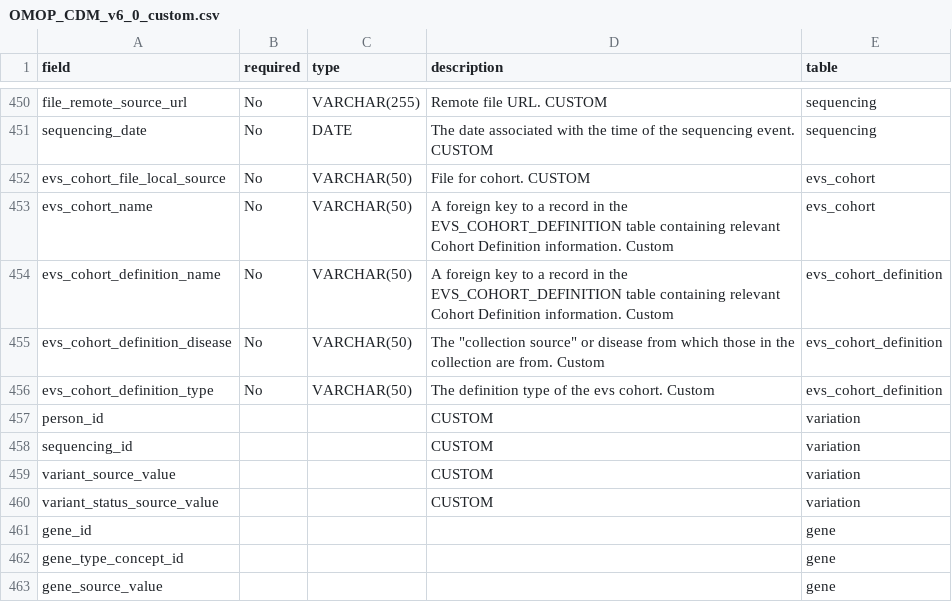
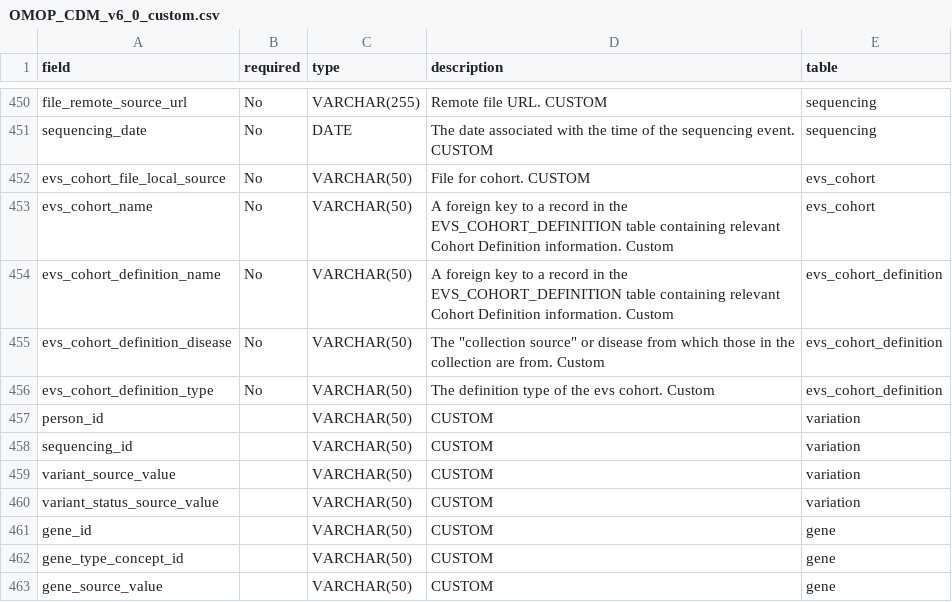
Before and after one commit to ngiangre/ROMOPOmics, a CSV file: inst/extdata/OMOP_CDM_v6_0_custom.csv, drawn as a sheet; only a part is shown, gaps mark what is left out.

Commit message:
update custom cdm

```diff
--- a/inst/extdata/OMOP_CDM_v6_0_custom.csv
+++ b/inst/extdata/OMOP_CDM_v6_0_custom.csv
@@ -456,8 +456,8 @@ evs_cohort_definition_disease,No,VARCHAR(50),"The ""collection source"" or disea
 evs_cohort_definition_type,No,VARCHAR(50),The definition type of the evs cohort. Custom,evs_cohort_definition
-person_id,,,CUSTOM,variation
-sequencing_id,,,CUSTOM,variation
-variant_source_value,,,CUSTOM,variation
-variant_status_source_value,,,CUSTOM,variation
-gene_id,,,,gene
-gene_type_concept_id,,,,gene
-gene_source_value,,,,gene
+person_id,,VARCHAR(50),CUSTOM,variation
+sequencing_id,,VARCHAR(50),CUSTOM,variation
+variant_source_value,,VARCHAR(50),CUSTOM,variation
+variant_status_source_value,,VARCHAR(50),CUSTOM,variation
+gene_id,,VARCHAR(50),CUSTOM,gene
+gene_type_concept_id,,VARCHAR(50),CUSTOM,gene
+gene_source_value,,VARCHAR(50),CUSTOM,gene
```
